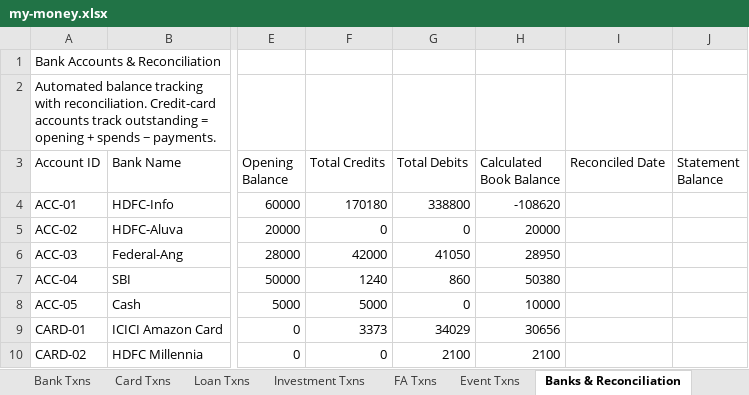
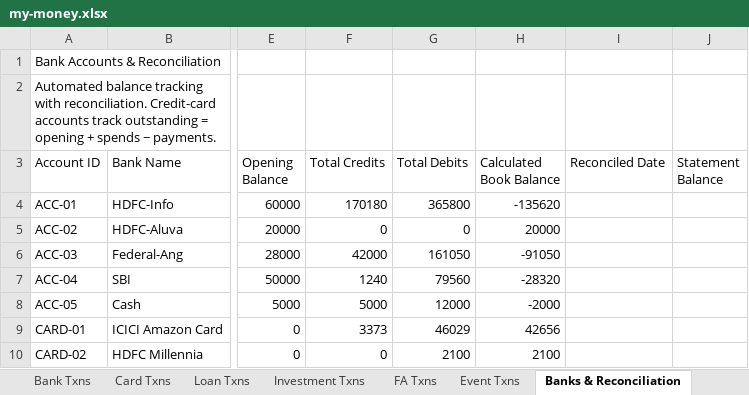
Before and after one commit to SanjoPoly/MyLedger, an Excel workbook: my-money.xlsx, sheet Banks & Reconciliation, drawn as a sheet; only a part is shown, gaps mark what is left out; values as stored, in another font and other column widths than the file's, no borders; the diff names each change by its address in the sheet, - before the commit and + after, or states it on an @@ line.

```diff
--- a/my-money.xlsx (sheet Banks & Reconciliation)
+++ b/my-money.xlsx (sheet Banks & Reconciliation)
-G4 (Total Debits): 338800
+G4 (Total Debits): 365800
-H4 (Calculated Book Balance): -108620
+H4 (Calculated Book Balance): -135620
-G6 (Total Debits): 41050
+G6 (Total Debits): 161050
-H6 (Calculated Book Balance): 28950
+H6 (Calculated Book Balance): -91050
-G7 (Total Debits): 860
+G7 (Total Debits): 79560
-H7 (Calculated Book Balance): 50380
+H7 (Calculated Book Balance): -28320
-G8 (Total Debits): 0
+G8 (Total Debits): 12000
-H8 (Calculated Book Balance): 10000
+H8 (Calculated Book Balance): -2000
-G9 (Total Debits): 34029
+G9 (Total Debits): 46029
-H9 (Calculated Book Balance): 30656
+H9 (Calculated Book Balance): 42656
```
Also changed, not shown: sheet General Journal Entry, sheet General Journal Header, sheet Transactions, sheet FA Txns, sheet Loans & Debts, sheet Bank Txns, 2 more sheets.
